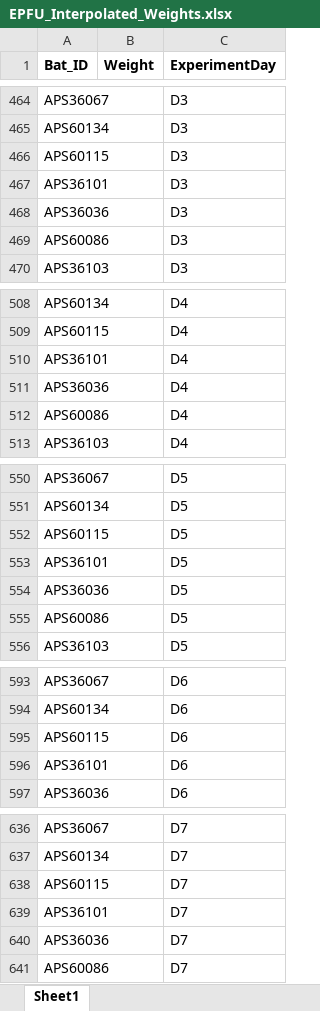
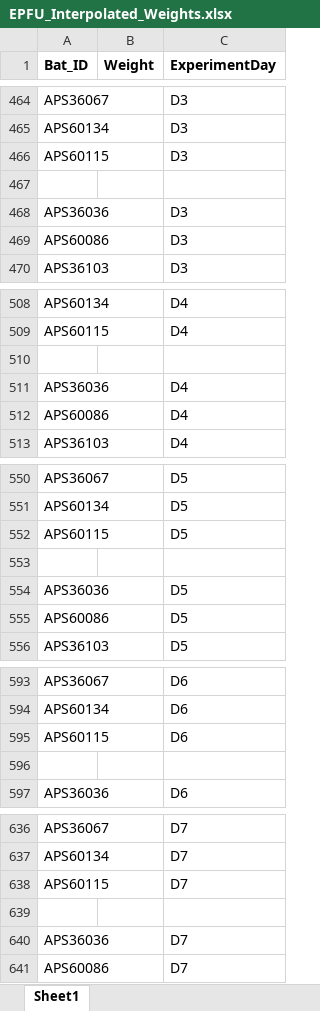
Before and after one commit to KField-Bucknell/Ashlyn_thesis, an Excel workbook: EPFU_2025/EPFU_Interpolated_Weights.xlsx, sheet Sheet1, drawn as a sheet; only a part is shown, gaps mark what is left out; values as stored, in another font and other column widths than the file's, no borders; the diff covers the shown part only; the diff names each change by its address in the sheet, - before the commit and + after, or states it on an @@ line.

```diff
--- a/EPFU_2025/EPFU_Interpolated_Weights.xlsx (sheet Sheet1)
+++ b/EPFU_2025/EPFU_Interpolated_Weights.xlsx (sheet Sheet1)
-row 467: APS36101 |  | D3
+row 467: (empty)
-row 510: APS36101 |  | D4
+row 510: (empty)
-row 553: APS36101 |  | D5
+row 553: (empty)
-row 596: APS36101 |  | D6
+row 596: (empty)
-row 639: APS36101 |  | D7
+row 639: (empty)
```
Also changed, not shown: 49 edited cells elsewhere in this sheet, EPFU_2025/EPFU 2025 Bleeding.xlsx, EPFU_2025/secondary_contrasts.xlsx, 11 other files.
